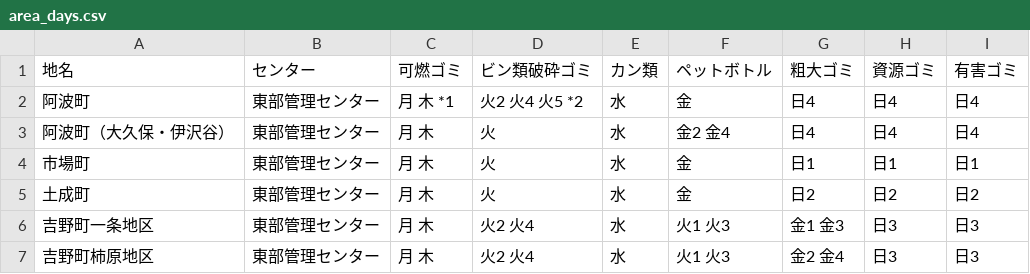
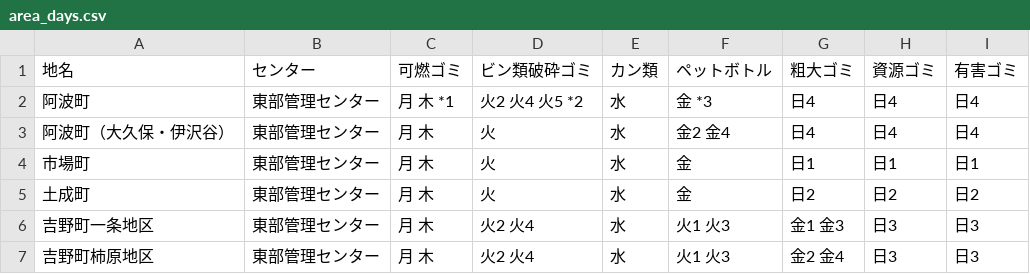
Before and after one commit to tokushima5374/awashi, a CSV file: data/area_days.csv, drawn as a sheet.

Commit message:
Update area_days.csv

```diff
--- a/data/area_days.csv
+++ b/data/area_days.csv
@@ -1,3 +1,3 @@
 地名,センター,可燃ゴミ,ビン類破砕ゴミ,カン類,ペットボトル,粗大ゴミ,資源ゴミ,有害ゴミ
-阿波町,東部管理センター,月 木 *1,火2 火4 火5 *2,水,金,日4,日4,日4
+阿波町,東部管理センター,月 木 *1,火2 火4 火5 *2,水,金 *3,日4,日4,日4
 阿波町（大久保・伊沢谷）,東部管理センター,月 木,火,水,金2 金4,日4,日4,日4
```
